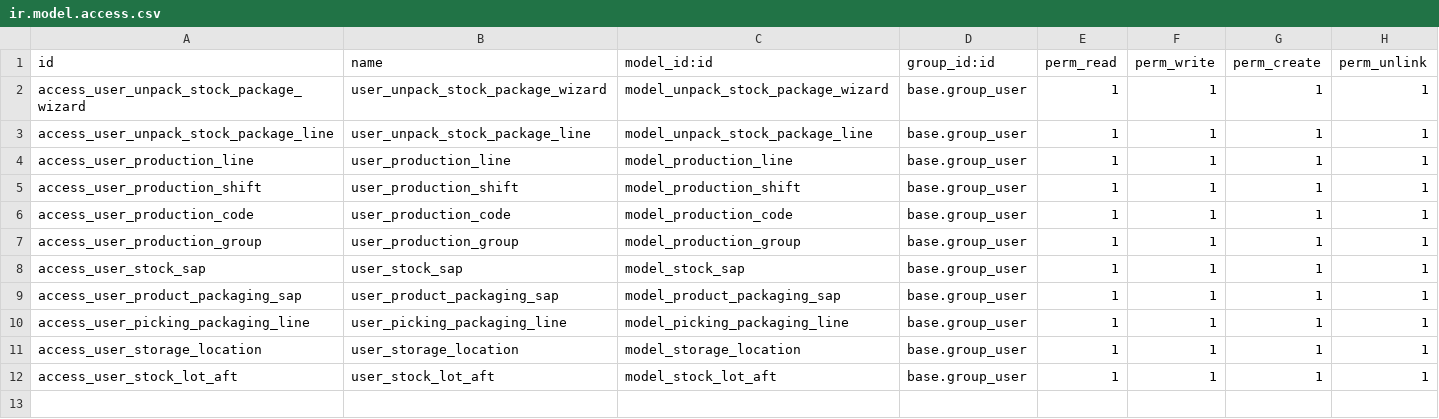
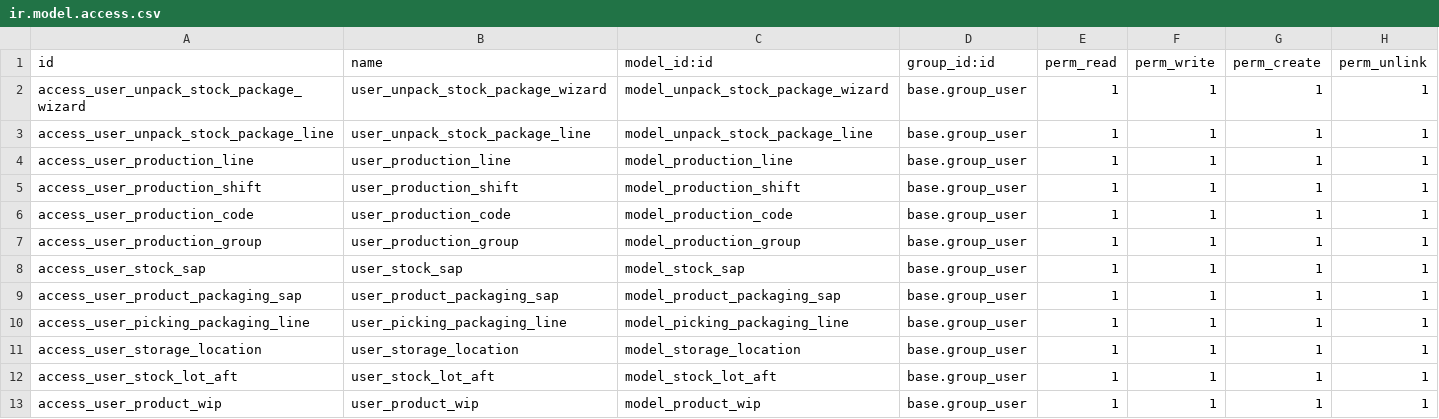
Before and after one commit to gaezcpp/local-wms, a CSV file: wms_base_warehouse/security/ir.model.access.csv, drawn as a sheet.

```diff
--- a/wms_base_warehouse/security/ir.model.access.csv
+++ b/wms_base_warehouse/security/ir.model.access.csv
@@ -12 +12,2 @@ access_user_storage_location,user_storage_location,model_storage_location,base.g
 access_user_stock_lot_aft,user_stock_lot_aft,model_stock_lot_aft,base.group_user,1,1,1,1
+access_user_product_wip,user_product_wip,model_product_wip,base.group_user,1,1,1,1
```
Also changed, not shown: 27 other files.
